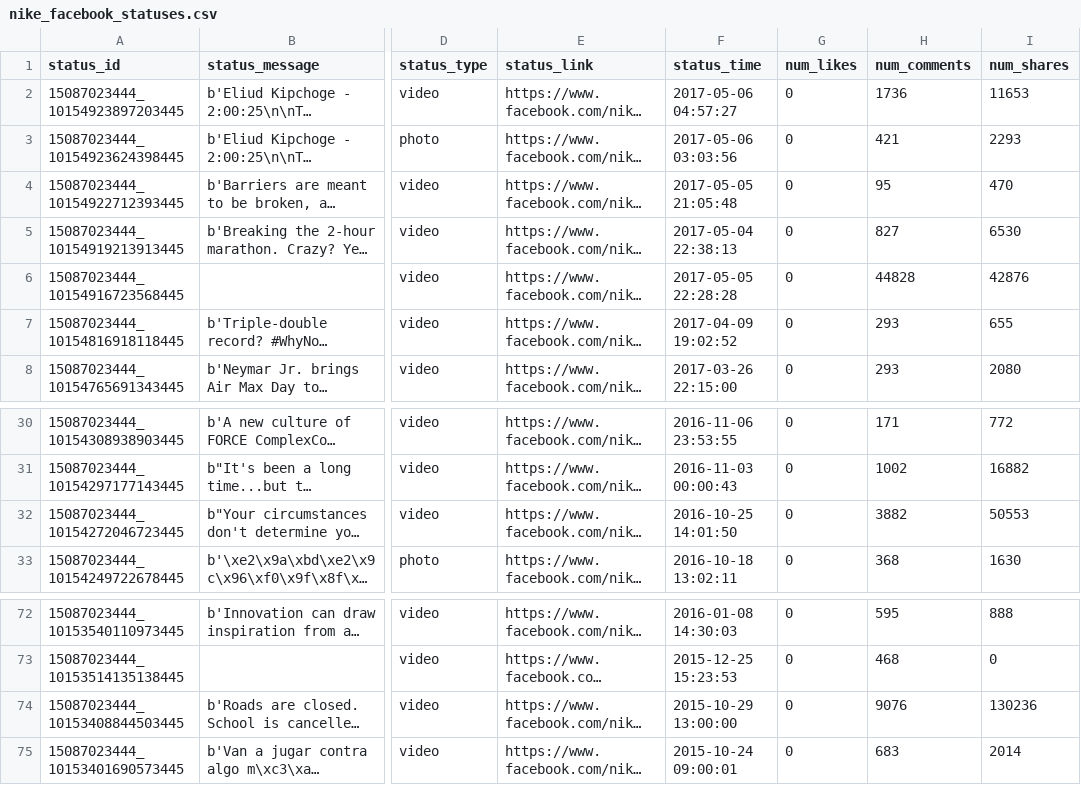
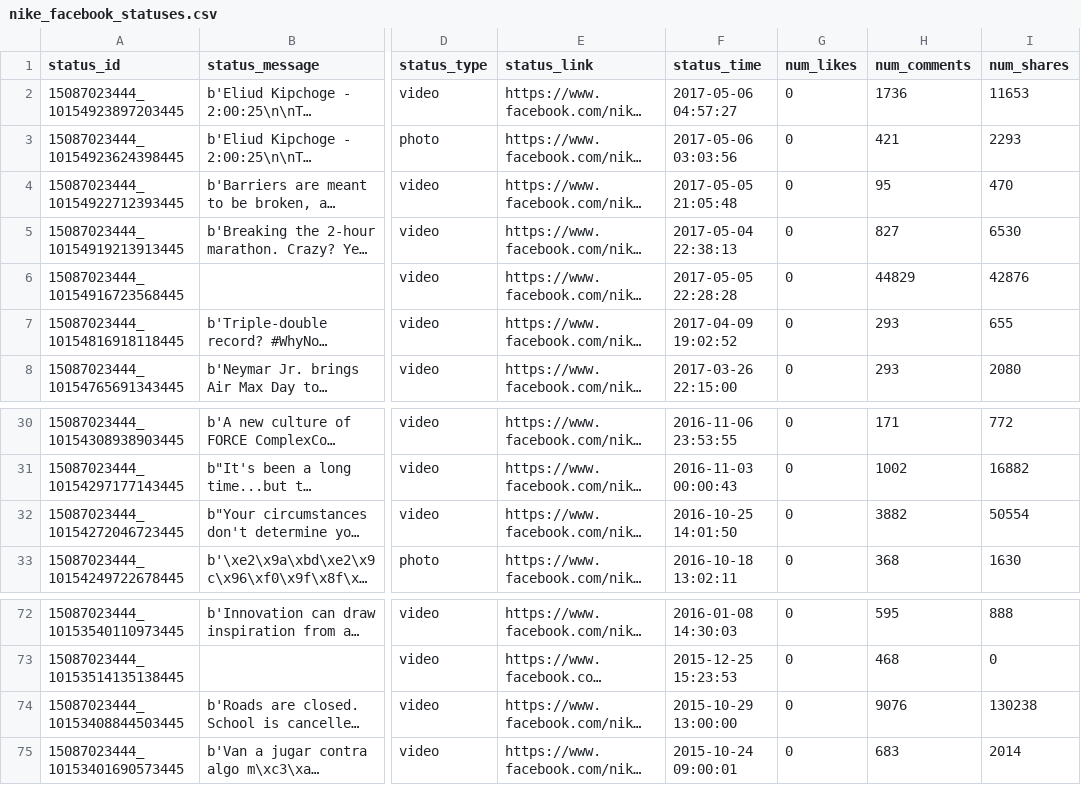
Before and after one commit to nealsanghvi/facebook-page-scraper, a CSV file: nike_facebook_statuses.csv, drawn as a sheet; only a part is shown, gaps mark what is left out; long unchanged cells end in …; the diff names each change by its address in the sheet, - before the commit and + after, or states it on an @@ line.

```diff
--- a/nike_facebook_statuses.csv
+++ b/nike_facebook_statuses.csv
-H6 (num_comments): 44828
+H6 (num_comments): 44829
-I32 (num_shares): 50553
+I32 (num_shares): 50554
-I74 (num_shares): 130236
+I74 (num_shares): 130238
```
Also changed, not shown: 2 other files.
